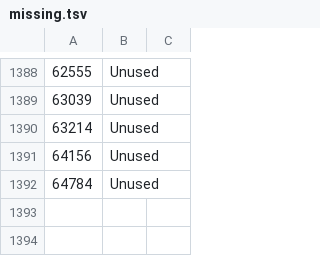
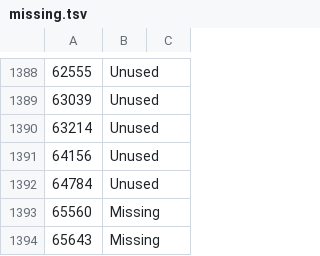
Before and after one commit to gitenberg-dev/gitberg, a TSV file: gitenberg/data/missing.tsv, drawn as a sheet; only a part is shown, gaps mark what is left out.

```diff
--- a/gitenberg/data/missing.tsv
+++ b/gitenberg/data/missing.tsv
@@ -1392 +1392,3 @@
 64784	Unused	
+65560	Missing	
+65643	Missing	
```
Also changed, not shown: 4 other files.
